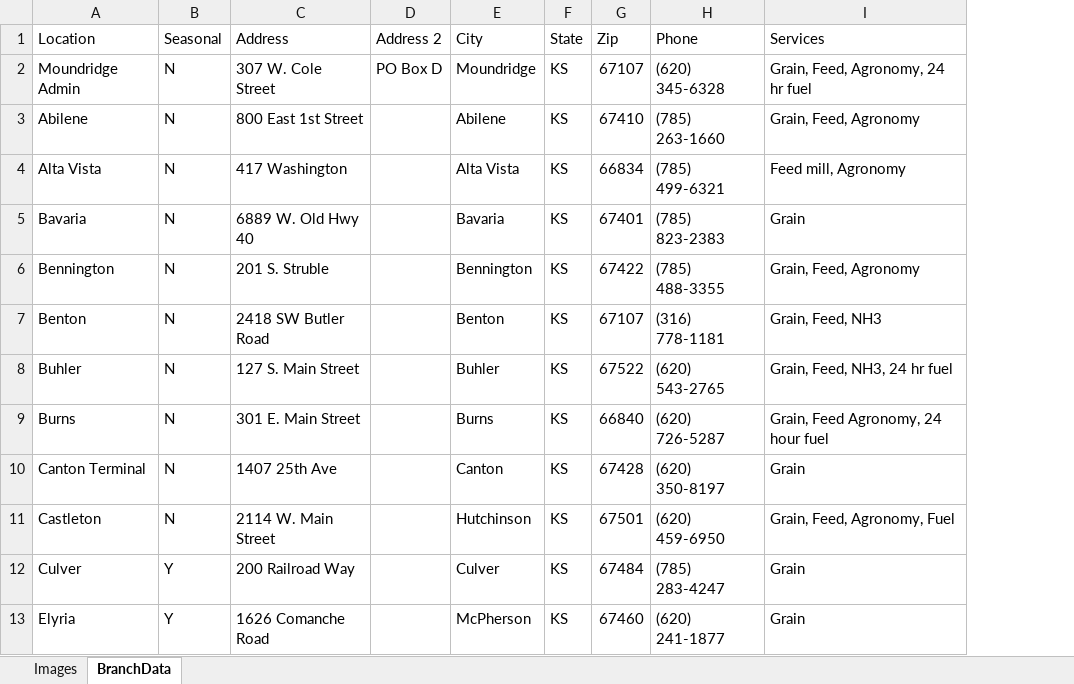
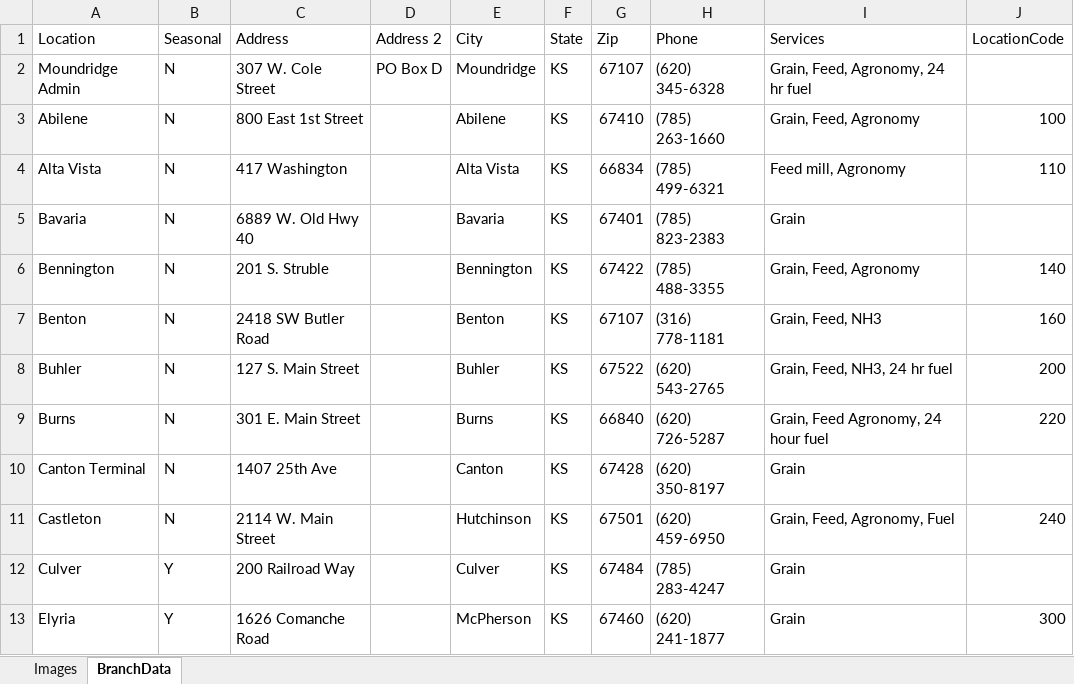
Before and after one commit to mandielyons/logi-livebuild, an Excel workbook: UploadedFiles/LocationData.xlsx, sheet BranchData, drawn as a sheet; only a part is shown; values as stored, in another font and other column widths than the file's, no borders; table styles not drawn; the diff names each change by its address in the sheet, - before the commit and + after, or states it on an @@ line.

```diff
--- a/UploadedFiles/LocationData.xlsx (sheet BranchData)
+++ b/UploadedFiles/LocationData.xlsx (sheet BranchData)
+column J (LocationCode), rows 3-13: 100 | 110 |  | 140 | 160 | 200 | 220 |  | 240 |  | 300
```
Also changed, not shown: UploadedFiles/AFDTanks.xlsx, UploadedFiles/Updated Scorecard Tables.xlsx, 4 other files.
